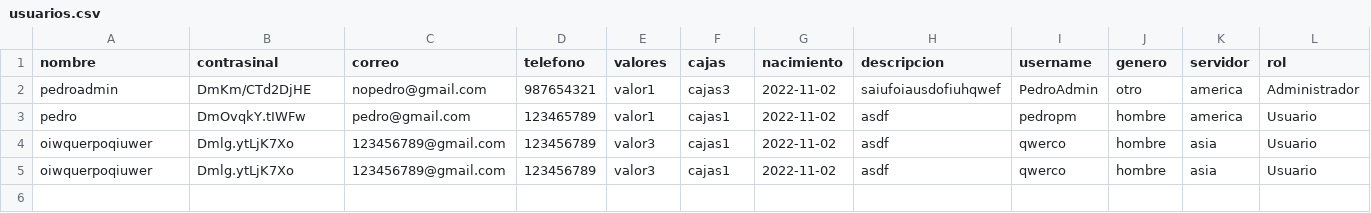
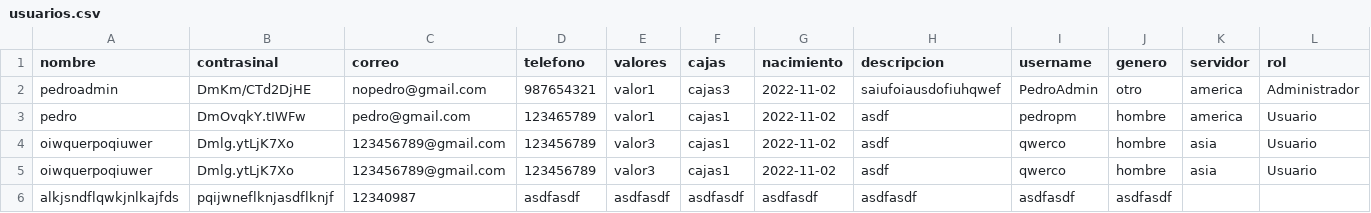
Before and after one commit to PedroPM-775/ProyectoRedSocial, a CSV file: usuarios.csv, drawn as a sheet; the diff names each change by its address in the sheet, - before the commit and + after, or states it on an @@ line.

Commit message:
aaa?

```diff
--- a/usuarios.csv
+++ b/usuarios.csv
+row 6: alkjsndflqwkjnlkajfds | pqijwneflknjasdflknjf | 12340987 | asdfasdf | asdfasdf | asdfasdf | asdfasdf | asdfasdf | asdfasdf | asdfasdf
```
